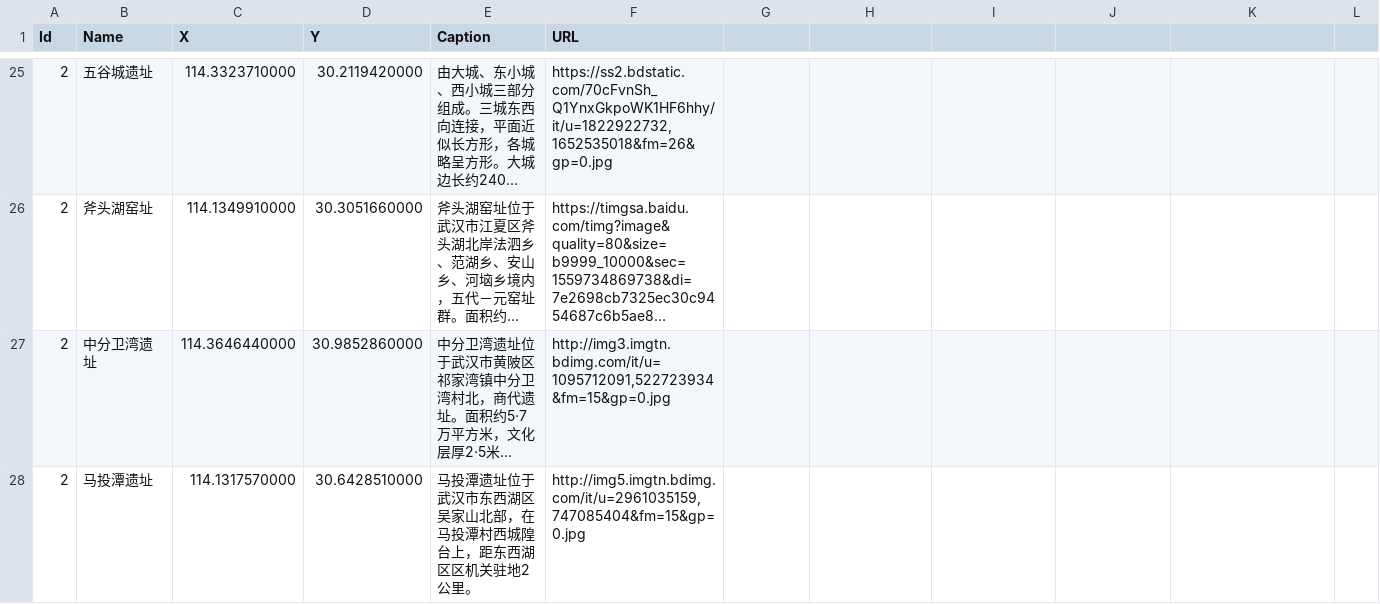
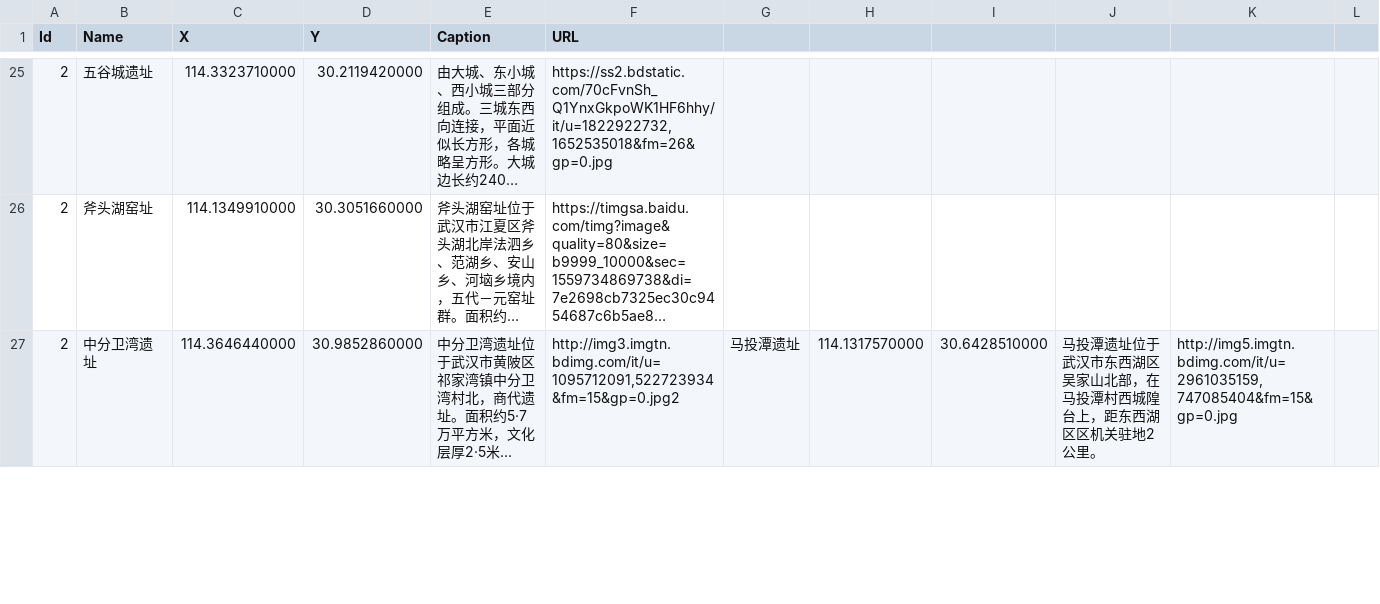
Before and after one commit to baizhixy/map, a CSV file: last_sum.csv, drawn as a sheet; only a part is shown, gaps mark what is left out; long unchanged cells end in …; the diff covers the shown part only; the diff names each change by its address in the sheet, - before the commit and + after, or states it on an @@ line.

Commit message:
Update last_sum.csv

```diff
--- a/last_sum.csv
+++ b/last_sum.csv
-F27 (URL): http://img3.imgtn.bdimg.com/it/u=1095712091,522723934&fm=15&gp=0.jpg
+F27 (URL): http://img3.imgtn.bdimg.com/it/u=1095712091,522723934&fm=15&gp=0.jpg2
-G27: (empty)
+G27: 马投潭遗址
-H27: (empty)
+H27: 114.1317570000
-I27: (empty)
+I27: 30.6428510000
-J27: (empty)
+J27: 马投潭遗址位于武汉市东西湖区吴家山北部，在马投潭村西城隍台上，距东西湖区区机关驻地2公里。
-K27: (empty)
+K27: http://img5.imgtn.bdimg.com/it/u=2961035159,747085404&fm=15&gp=0.jpg
-row 28: 2 | 马投潭遗址 | 114.1317570000 | 30.6428510000 | 马投潭遗址位于武汉市东西湖区吴家山北部，在马投潭村西城隍台上，距东西湖区区机关驻地2公里。 | http://img5.imgtn.bdimg.com/it/u=2961035159,747085404&fm=15&gp=0.jpg
```
Also changed, not shown: 1 removed row and 7 edited cells elsewhere in this file.
